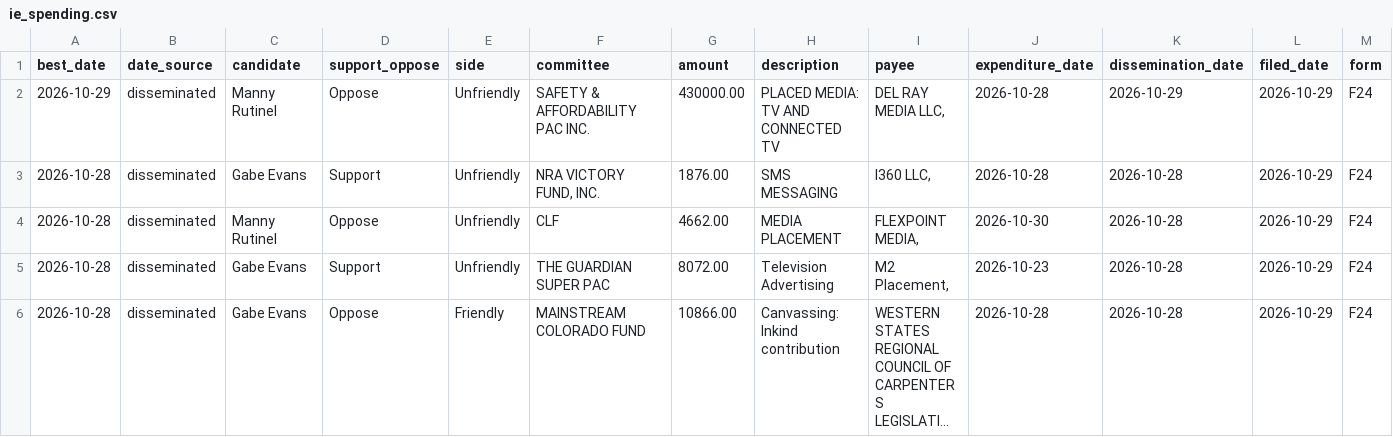
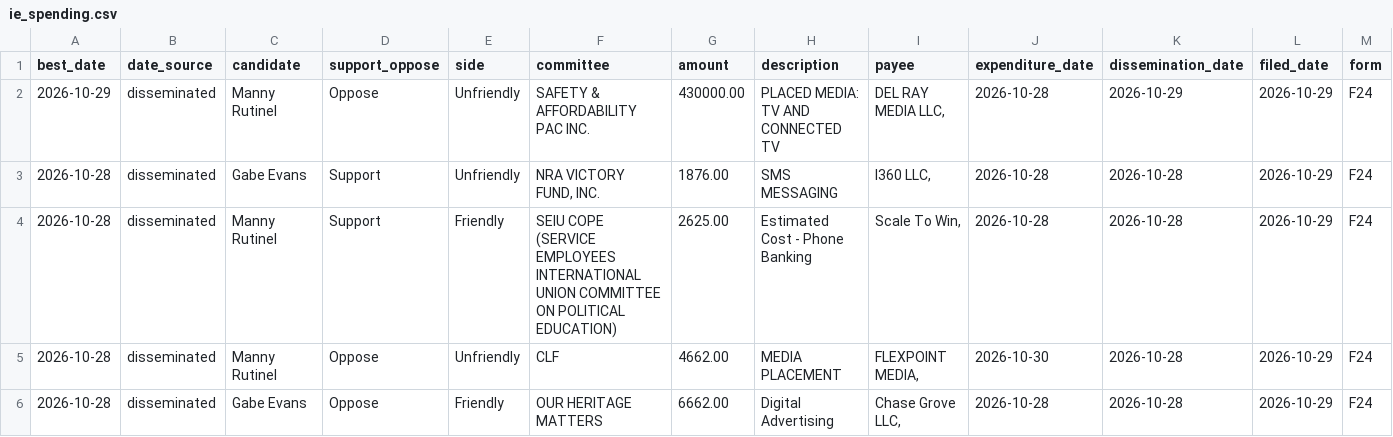
Before and after one commit to elliotgross-aidems/co8-ie-tracker, a CSV file: data/ie_spending.csv, drawn as a sheet; only a part is shown; the shorter side is filled out with more unchanged rows; long unchanged cells end in …; rows hold the shown columns only; the diff covers the shown part only; the diff names each change by its address in the sheet, - before the commit and + after, or states it on an @@ line.

```diff
--- a/data/ie_spending.csv
+++ b/data/ie_spending.csv
+row 4: 2026-10-28 | disseminated | Manny Rutinel | Support | Friendly | SEIU COPE (SERVICE EMPLOYEES INTERNATIONAL UNION COMMITTEE ON POLITICAL EDUCATION) | 2625.00 | Estimated Cost - Phone Banking | Scale To Win, | 2026-10-28 | 2026-10-28 | 2026-10-29 | F24
+row 6: 2026-10-28 | disseminated | Gabe Evans | Oppose | Friendly | OUR HERITAGE MATTERS | 6662.00 | Digital Advertising | Chase Grove LLC, | 2026-10-28 | 2026-10-28 | 2026-10-29 | F24
```
Also changed, not shown: 5 added rows and 4 edited cells elsewhere in this file, 2 other files.
